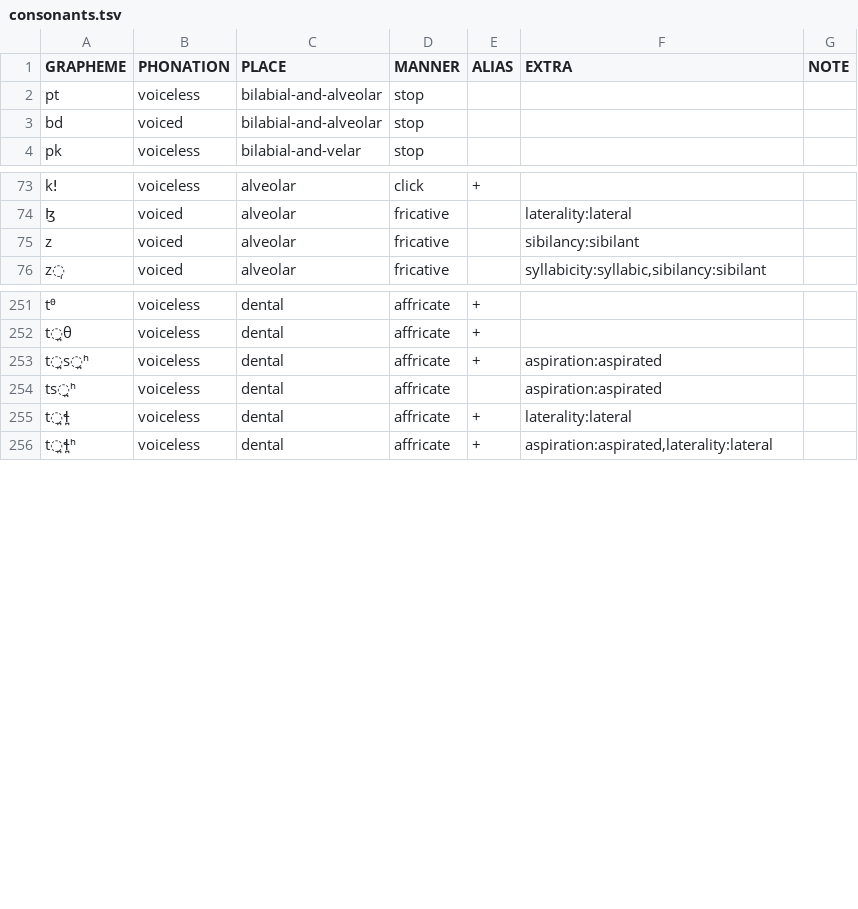
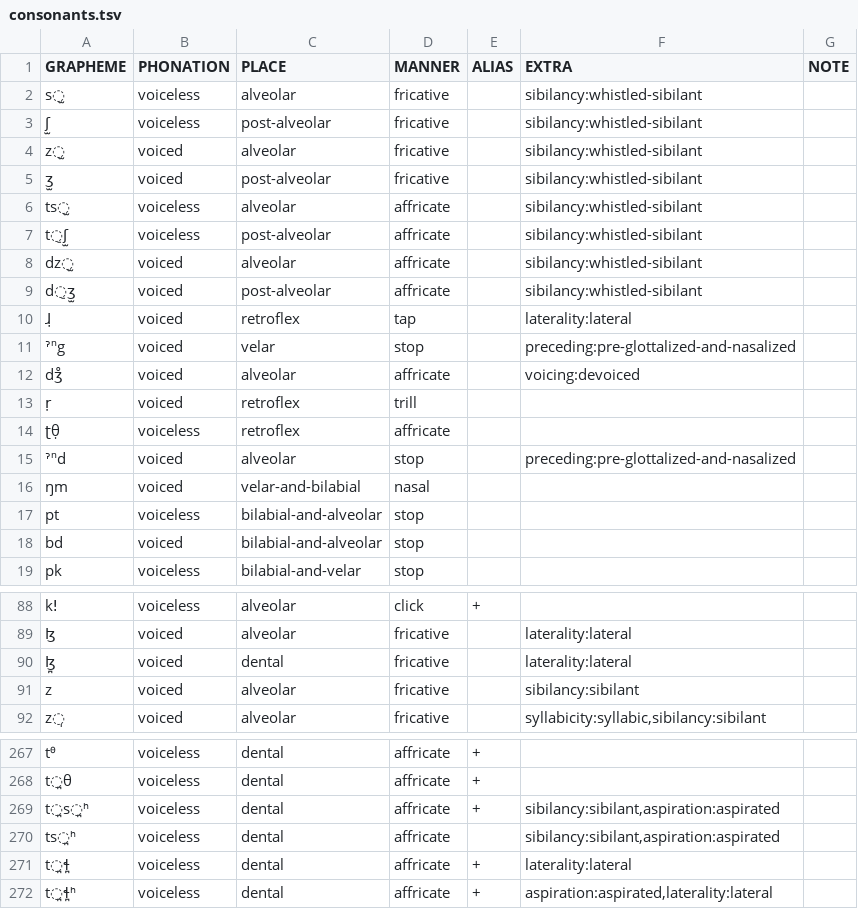
Before and after one commit to cldf-clts/clts, a TSV file: pkg/transcriptionsystems/bipa/consonants.tsv, drawn as a sheet; only a part is shown, gaps mark what is left out.

```diff
--- a/pkg/transcriptionsystems/bipa/consonants.tsv
+++ b/pkg/transcriptionsystems/bipa/consonants.tsv
@@ -1,2 +1,17 @@
 GRAPHEME	PHONATION	PLACE	MANNER	ALIAS	EXTRA	NOTE
+s̫	voiceless	alveolar	fricative		sibilancy:whistled-sibilant	
+ʃ̫	voiceless	post-alveolar	fricative		sibilancy:whistled-sibilant	
+z̫	voiced	alveolar	fricative		sibilancy:whistled-sibilant	
+ʒ̫	voiced	post-alveolar	fricative		sibilancy:whistled-sibilant	
+ts̫	voiceless	alveolar	affricate		sibilancy:whistled-sibilant	
+t̠ʃ̫ 	voiceless	post-alveolar	affricate		sibilancy:whistled-sibilant	
+dz̫ 	voiced	alveolar	affricate		sibilancy:whistled-sibilant	
+d̠ʒ̫	voiced	post-alveolar	affricate		sibilancy:whistled-sibilant	
+ ɺ̣	voiced	retroflex	tap		laterality:lateral	
+ˀⁿg	voiced	velar	stop		preceding:pre-glottalized-and-nasalized	
+dʒ̊	voiced	alveolar	affricate		voicing:devoiced	
+ṛ	voiced	retroflex	trill			
+ʈθ̣	voiceless	retroflex	affricate			
+ˀⁿd	voiced	alveolar	stop		preceding:pre-glottalized-and-nasalized
+ŋm	voiced	velar-and-bilabial	nasal			
 pt	voiceless	bilabial-and-alveolar	stop			
@@ -74,2 +89,3 @@ kǃ	voiceless	alveolar	click	+
 ɮ	voiced	alveolar	fricative		laterality:lateral	
+ɮ̪	voiced	dental	fricative		laterality:lateral	
 z	voiced	alveolar	fricative		sibilancy:sibilant	
@@ -252,4 +268,4 @@ tᶿ	voiceless	dental	affricate	+
 t̪θ	voiceless	dental	affricate	+		
-t̪s̪ʰ	voiceless	dental	affricate	+	aspiration:aspirated	
-ts̪ʰ	voiceless	dental	affricate		aspiration:aspirated	
+t̪s̪ʰ	voiceless	dental	affricate	+	sibilancy:sibilant,aspiration:aspirated	
+ts̪ʰ	voiceless	dental	affricate		sibilancy:sibilant,aspiration:aspirated	
 t̪ɬ̪	voiceless	dental	affricate	+	laterality:lateral	
```
Also changed, not shown: pkg/transcriptionsystems/bipa/vowels.tsv, 1 other file.
